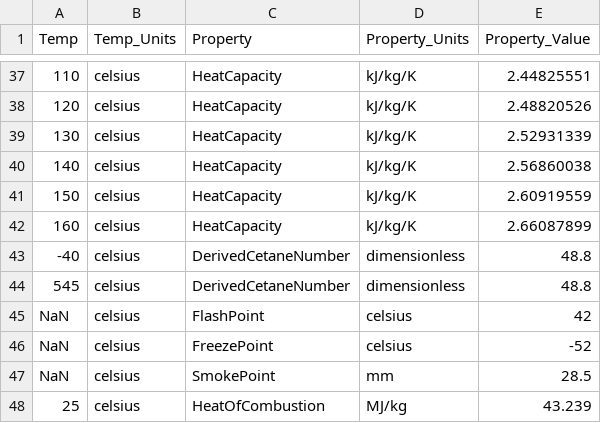
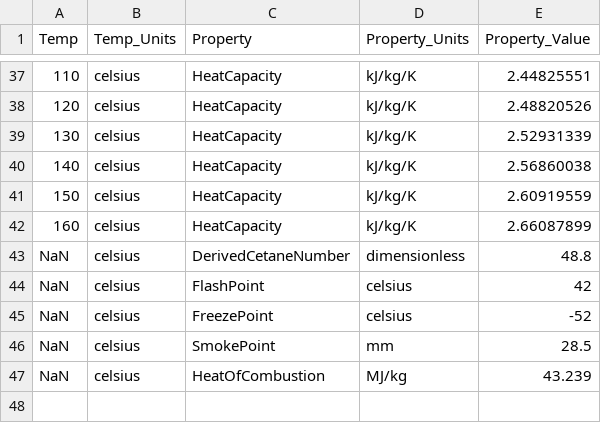
Before and after one commit to NatLabRockies/FuelLib, a CSV file: fuellib/data/fuelData/propertiesData/posf10264.csv, drawn as a sheet; only a part is shown, gaps mark what is left out.

Commit message:
Fix fl-plt-props and change temperature-independent entries in propertiesData

```diff
--- a/fuellib/data/fuelData/propertiesData/posf10264.csv
+++ b/fuellib/data/fuelData/propertiesData/posf10264.csv
@@ -42,4 +42,3 @@ Temp,Temp_Units,Property,Property_Units,Property_Value
 160,celsius,HeatCapacity,kJ/kg/K,2.66087899
--40,celsius,DerivedCetaneNumber,dimensionless,48.8
-545,celsius,DerivedCetaneNumber,dimensionless,48.8
+NaN,celsius,DerivedCetaneNumber,dimensionless,48.8
 NaN,celsius,FlashPoint,celsius,42
@@ -47,2 +46,2 @@ NaN,celsius,FreezePoint,celsius,-52
 NaN,celsius,SmokePoint,mm,28.5
-25,celsius,HeatOfCombustion,MJ/kg,43.239
+NaN,celsius,HeatOfCombustion,MJ/kg,43.239
```
Also changed, not shown: fuellib/data/fuelData/propertiesData/posf10289.csv, fuellib/data/fuelData/propertiesData/posf10325.csv, 2 other files.
